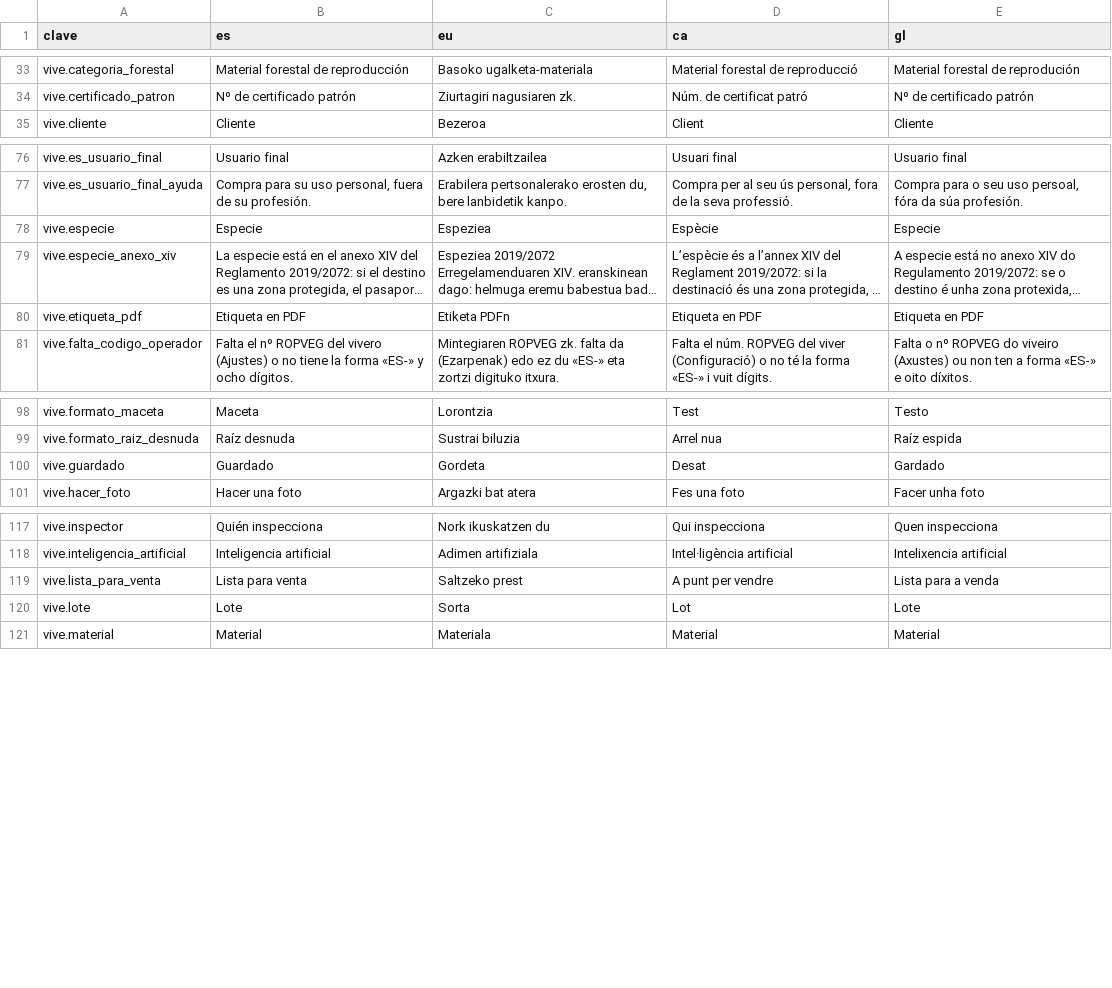
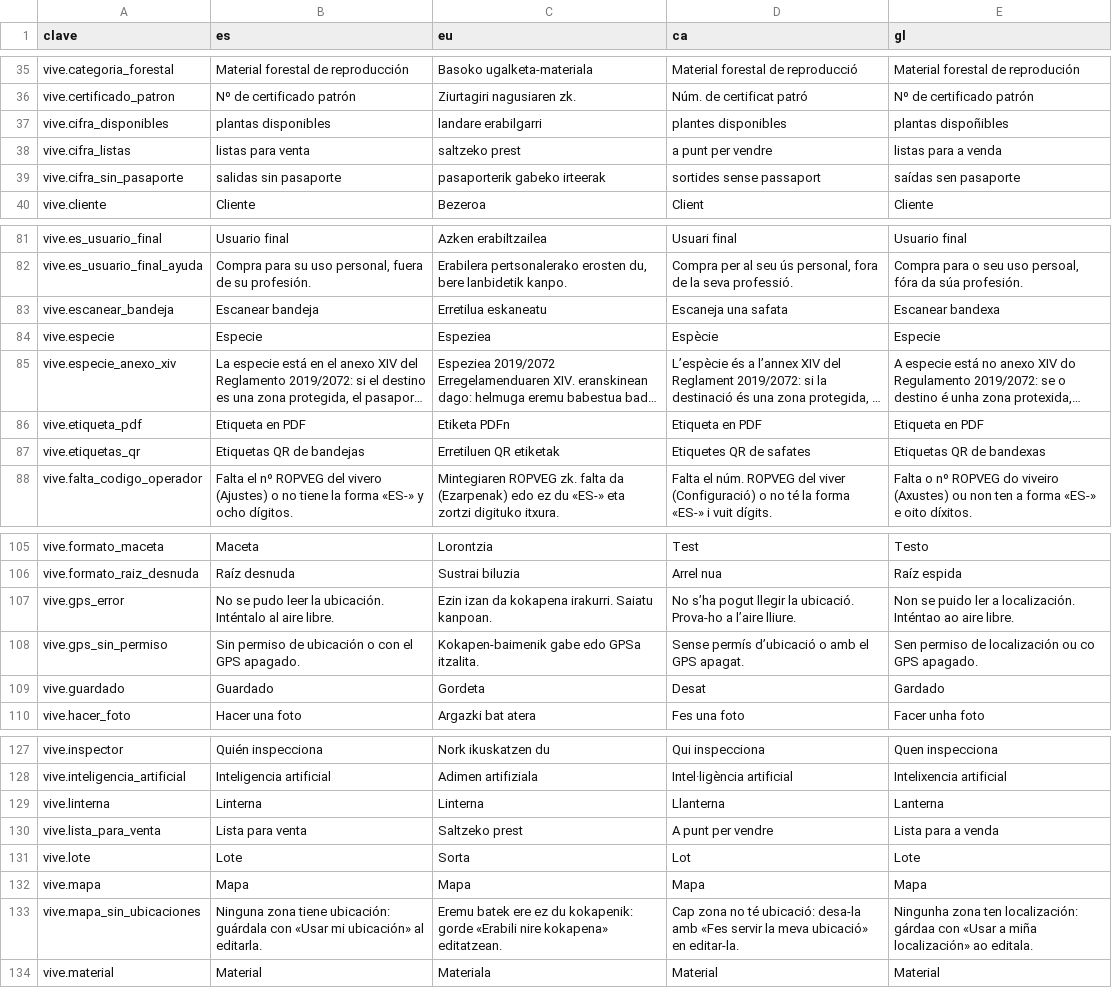
Before and after one commit to JosuIru/nuevo-ser, a CSV file: content/solera/traducciones/vivero.csv, drawn as a sheet; only a part is shown, gaps mark what is left out; long unchanged cells end in …; the diff covers the shown part only; the diff names each change by its address in the sheet, - before the commit and + after, or states it on an @@ line.

```diff
--- a/content/solera/traducciones/vivero.csv
+++ b/content/solera/traducciones/vivero.csv
+row 37: vive.cifra_disponibles | plantas disponibles | landare erabilgarri | plantes disponibles | plantas dispoñibles
+row 38: vive.cifra_listas | listas para venta | saltzeko prest | a punt per vendre | listas para a venda
+row 39: vive.cifra_sin_pasaporte | salidas sin pasaporte | pasaporterik gabeko irteerak | sortides sense passaport | saídas sen pasaporte
+row 83: vive.escanear_bandeja | Escanear bandeja | Erretilua eskaneatu | Escaneja una safata | Escanear bandexa
+row 87: vive.etiquetas_qr | Etiquetas QR de bandejas | Erretiluen QR etiketak | Etiquetes QR de safates | Etiquetas QR de bandexas
+row 107: vive.gps_error | No se pudo leer la ubicación. Inténtalo al aire libre. | Ezin izan da kokapena irakurri. Saiatu kanpoan. | No s’ha pogut llegir la ubicació. Prova-ho a l’aire lliure. | Non se puido ler a localización. Inténtao ao aire libre.
+row 108: vive.gps_sin_permiso | Sin permiso de ubicación o con el GPS apagado. | Kokapen-baimenik gabe edo GPSa itzalita. | Sense permís d’ubicació o amb el GPS apagat. | Sen permiso de localización ou co GPS apagado.
+row 129: vive.linterna | Linterna | Linterna | Llanterna | Lanterna
+row 132: vive.mapa | Mapa | Mapa | Mapa | Mapa
+row 133: vive.mapa_sin_ubicaciones | Ninguna zona tiene ubicación: guárdala con «Usar mi ubicación» al editarla. | Eremu batek ere ez du kokapenik: gorde «Erabili nire kokapena» editatzean. | Cap zona no té ubicació: desa-la amb «Fes servir la meva ubicació» en editar-la. | Ningunha zona ten localización: gárdaa con «Usar a miña localización» ao editala.
```
Also changed, not shown: 7 added rows elsewhere in this file, 1 other file.
